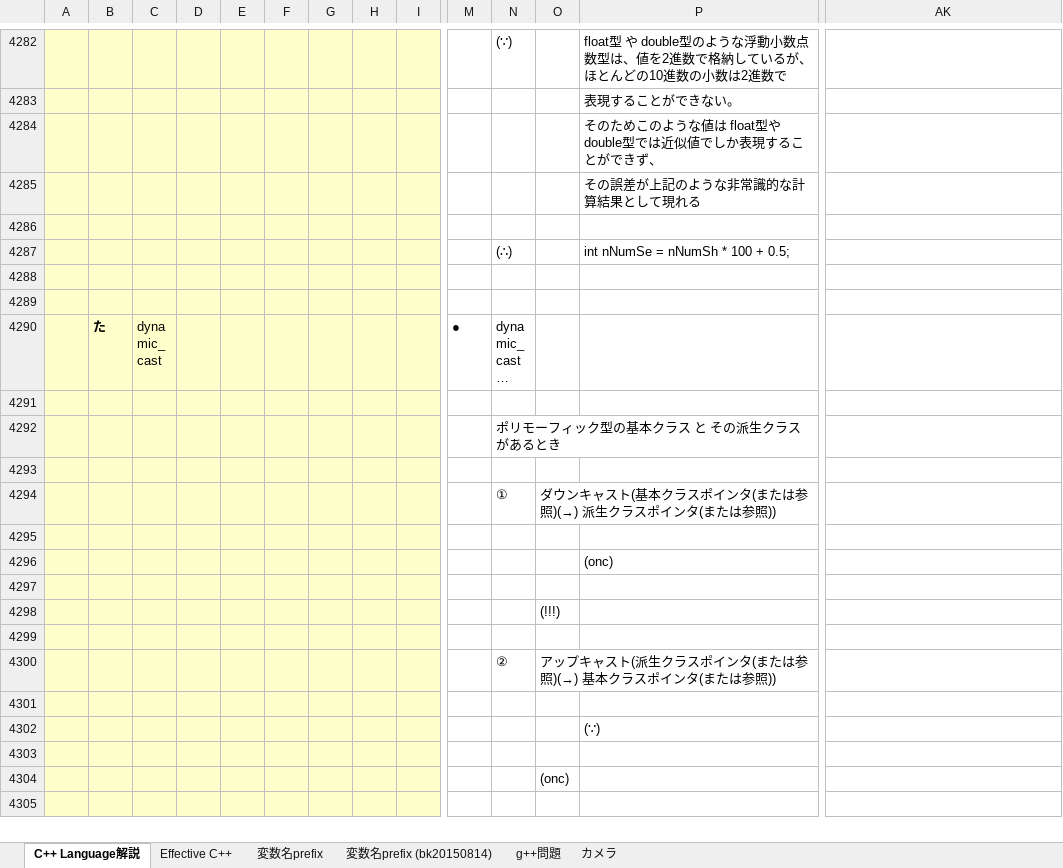
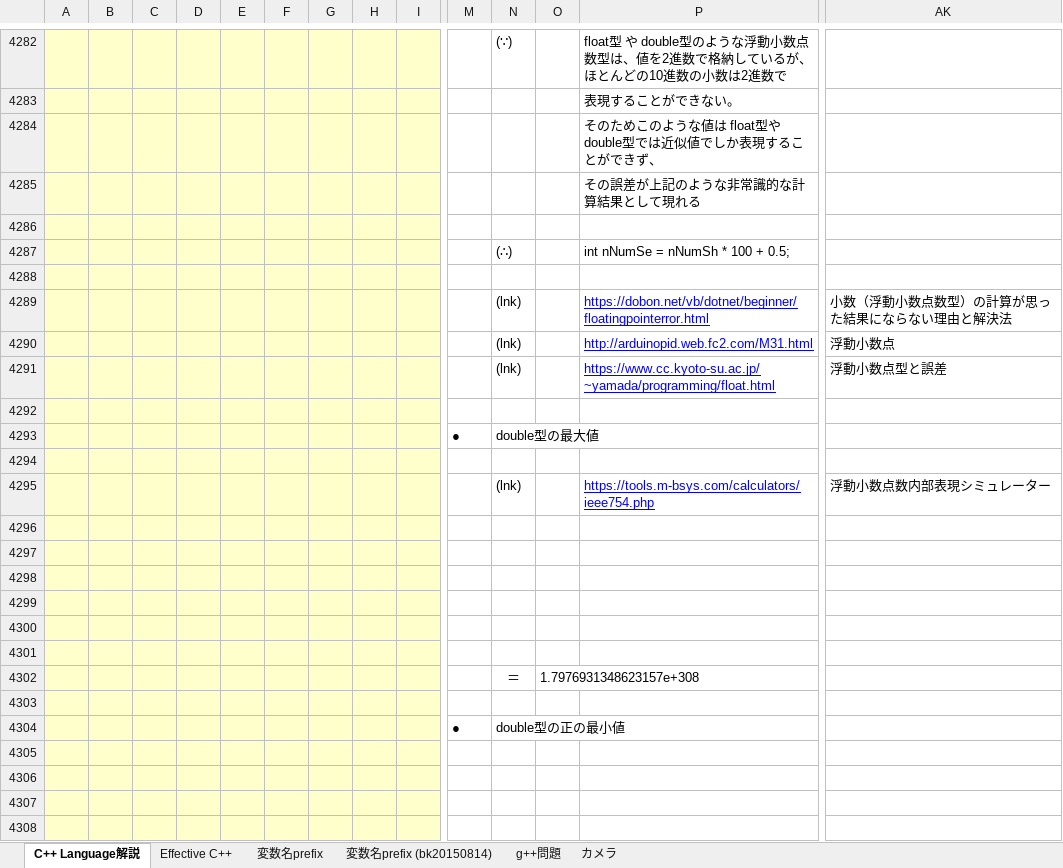
Before and after one commit to roshihie/At_Coder, an Excel workbook: ◆C++_Language解説◆.xlsm, sheet C++ Language解説, drawn as a sheet; only a part is shown, gaps mark what is left out; the shorter side is filled out with more unchanged rows; long unchanged cells end in …; values as stored, in another font and other column widths than the file's, no borders; charts and pictures not drawn; rows hold the shown columns only; the diff covers the shown part only; the diff names each change by its address in the sheet, - before the commit and + after, or states it on an @@ line.

```diff
--- a/◆C++_Language解説◆.xlsm (sheet C++ Language解説)
+++ b/◆C++_Language解説◆.xlsm (sheet C++ Language解説)
+row 4289:  |  |  |  |  |  |  |  |  |  | (lnk) |  | https://dobon.net/vb/dotnet/beginner/floatingpointerror.html | 小数（浮動小数点数型）の計算が思った結果にならない理由と解決法
+row 4290:  |  |  |  |  |  |  |  |  |  | (lnk) |  | http://arduinopid.web.fc2.com/M31.html | 浮動小数点
+row 4291:  |  |  |  |  |  |  |  |  |  | (lnk) |  | https://www.cc.kyoto-su.ac.jp/~yamada/programming/float.html | 浮動小数点型と誤差
+row 4292: (empty)
+row 4293:  |  |  |  |  |  |  |  |  | ● | double型の最大値
+row 4294: (empty)
+row 4295:  |  |  |  |  |  |  |  |  |  | (lnk) |  | https://tools.m-bsys.com/calculators/ieee754.php | 浮動小数点数内部表現シミュレーター
+row 4296: (empty)
+row 4297: (empty)
+row 4298: (empty)
+row 4299: (empty)
+row 4300: (empty)
+row 4301: (empty)
+row 4302:  |  |  |  |  |  |  |  |  |  | ＝ | 1.7976931348623157e+308
+row 4303: (empty)
+row 4304:  |  |  |  |  |  |  |  |  | ● | double型の正の最小値
+row 4305: (empty)
+row 4306: (empty)
+row 4307: (empty)
+row 4308: (empty)
```
Also changed, not shown: 11 added rows elsewhere in this sheet, sheet カメラ, charts or pictures, ◆At_Coder_メモ帳◆.xlsm.
